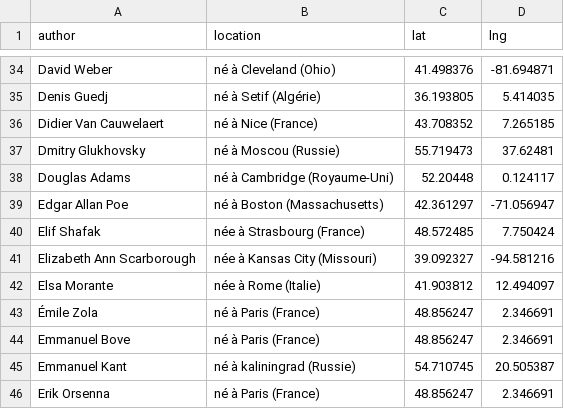
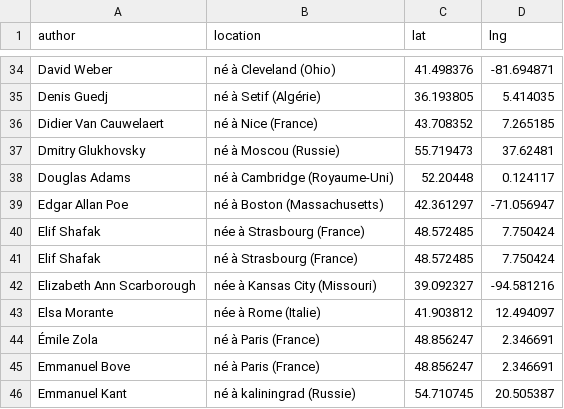
Before and after one commit to neocarto/mapquote, a CSV file: data/authors.csv, drawn as a sheet; only a part is shown, gaps mark what is left out; the shorter side is filled out with more unchanged rows.

```diff
--- a/data/authors.csv
+++ b/data/authors.csv
@@ -40,2 +40,3 @@
 "Elif Shafak","née à Strasbourg (France)",48.572485,7.750424
+"Elif Shafak","né à Strasbourg (France)",48.572485,7.750424
 "Elizabeth Ann Scarborough","née à Kansas City (Missouri)",39.092327,-94.581216
```
Also changed, not shown: data/quotes.csv, 4 other files.
